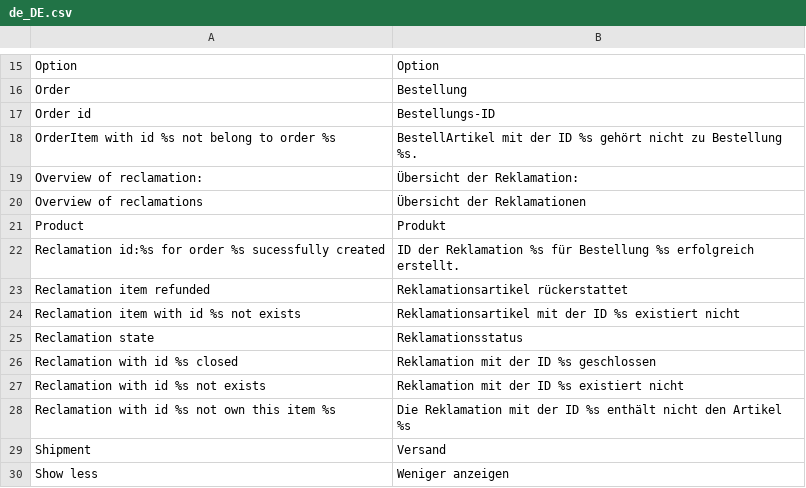
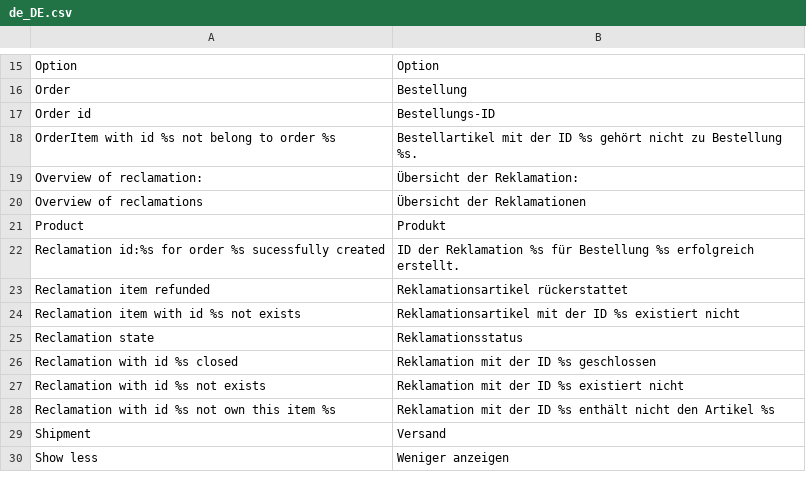
Before and after one commit to spryker/sales-reclamation, a CSV file: data/translation/Zed/de_DE.csv, drawn as a sheet; only a part is shown, gaps mark what is left out.

```diff
--- a/data/translation/Zed/de_DE.csv
+++ b/data/translation/Zed/de_DE.csv
@@ -17,3 +17,3 @@ Order,Bestellung
 "Order id",Bestellungs-ID
-"OrderItem with id %s not belong to order %s","BestellArtikel mit der ID %s gehört nicht zu Bestellung %s."
+"OrderItem with id %s not belong to order %s","Bestellartikel mit der ID %s gehört nicht zu Bestellung %s."
 "Overview of reclamation:","Übersicht der Reklamation:"
@@ -27,3 +27,3 @@ Product,Produkt
 "Reclamation with id %s not exists","Reklamation mit der ID %s existiert nicht"
-"Reclamation with id %s not own this item %s","Die Reklamation mit der ID %s enthält nicht den Artikel %s"
+"Reclamation with id %s not own this item %s","Reklamation mit der ID %s enthält nicht den Artikel %s"
 Shipment,Versand
```
Also changed, not shown: data/translation/Zed/en_US.csv.
